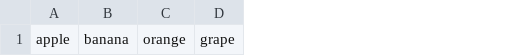
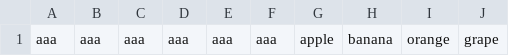
Before and after one commit to Jeetu855/COL672, a CSV file: Assignment2/words.csv, drawn as a sheet; only a part is shown; the diff names each change by its address in the sheet, - before the commit and + after, or states it on an @@ line.

Commit message:
frequency of each word

```diff
--- a/Assignment2/words.csv
+++ b/Assignment2/words.csv
+column A, row 1: aaa
+column B, row 1: aaa
+column C, row 1: aaa
+column D, row 1: aaa
+column E, row 1: aaa
+column F, row 1: aaa
```
Also changed, not shown: 8 other files.
